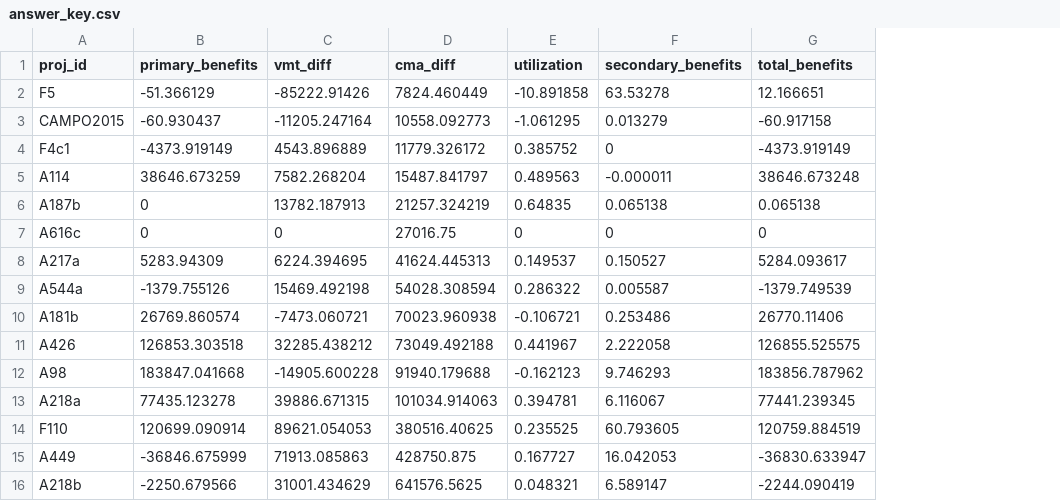
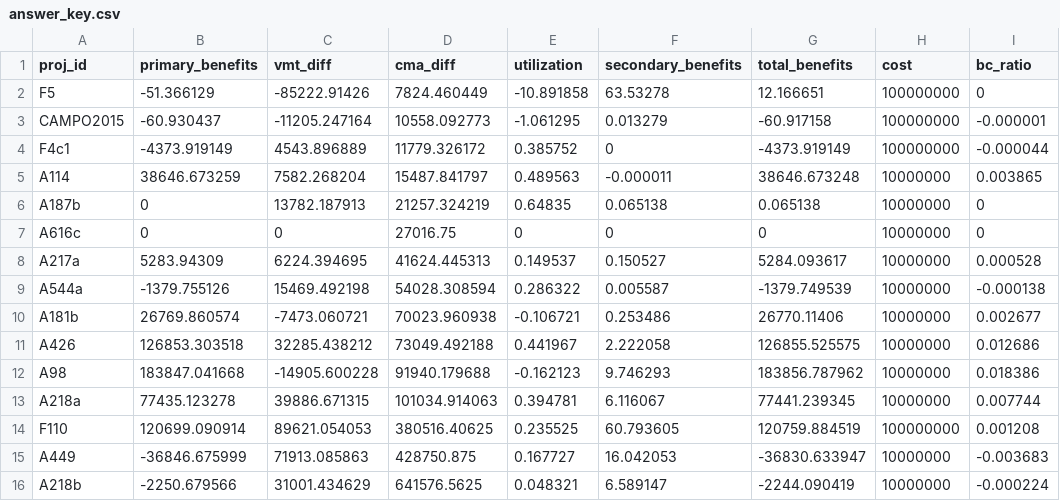
Before and after one commit to jianyunli/gisdk_tools, a CSV file: network_tools/delay_allocation/unit_test/answer_key.csv, drawn as a sheet; the diff names each change by its address in the sheet, - before the commit and + after, or states it on an @@ line.

Commit message:
Update unit test
Now checks the bc_ratio field.

```diff
--- a/network_tools/delay_allocation/unit_test/answer_key.csv
+++ b/network_tools/delay_allocation/unit_test/answer_key.csv
+column H (cost), rows 2-16: 100000000 | 100000000 | 100000000 | 10000000 | 10000000 | 10000000 | 10000000 | 10000000 | 10000000 | 10000000 | 10000000 | 10000000 | 100000000 | 10000000 | 10000000
+column I (bc_ratio), rows 2-16: 0 | -0.000001 | -0.000044 | 0.003865 | 0 | 0 | 0.000528 | -0.000138 | 0.002677 | 0.012686 | 0.018386 | 0.007744 | 0.001208 | -0.003683 | -0.000224
```
Also changed, not shown: 1 other file.
